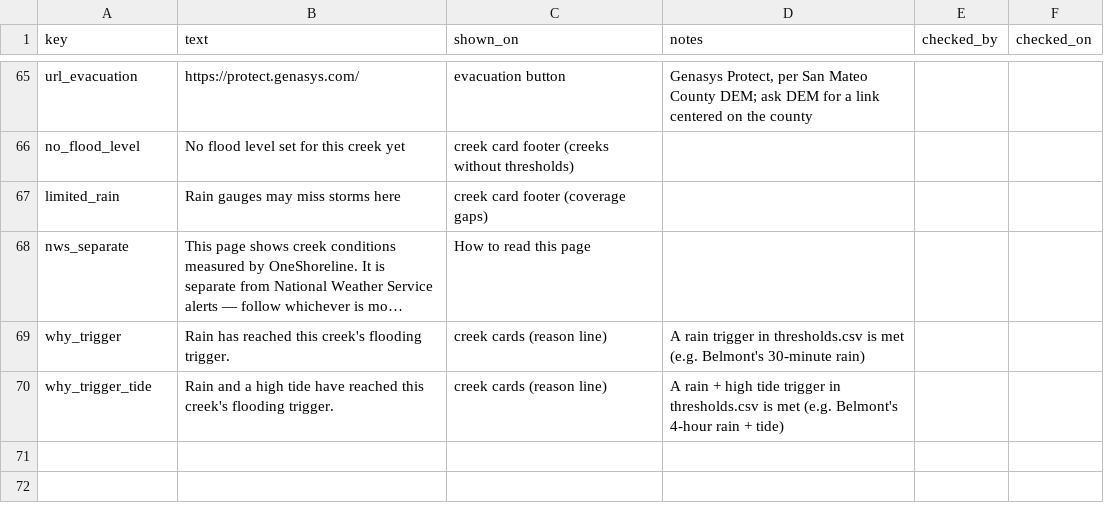
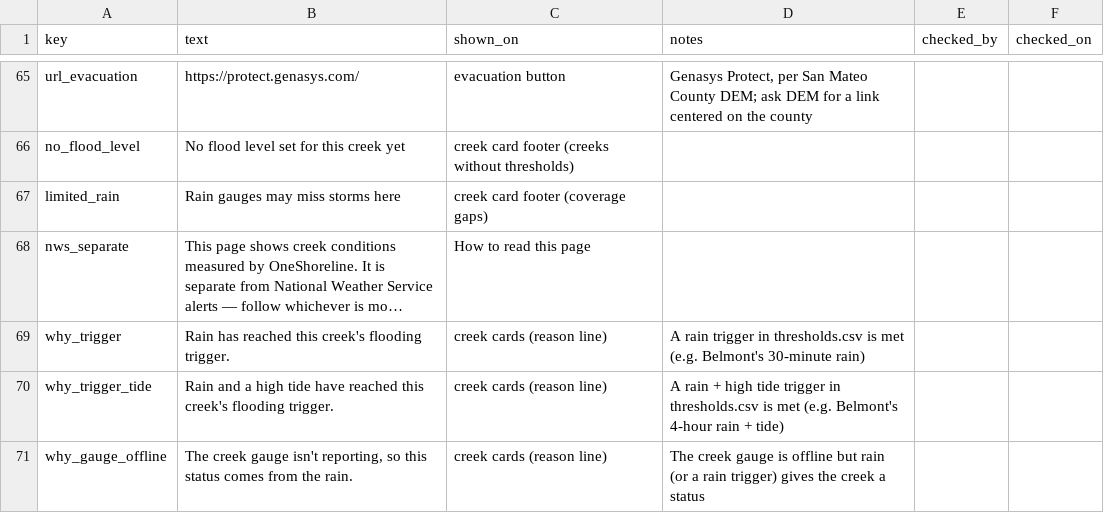
Before and after one commit to OneShorelineSMC/oneshorelinefews, a CSV file: lookups/display_text.csv, drawn as a sheet; only a part is shown, gaps mark what is left out; long unchanged cells end in ….

Commit message:
Add files via upload

```diff
--- a/lookups/display_text.csv
+++ b/lookups/display_text.csv
@@ -70 +70,2 @@ why_trigger,Rain has reached this creek's flooding trigger.,creek cards (reason
 why_trigger_tide,Rain and a high tide have reached this creek's flooding trigger.,creek cards (reason line),A rain + high tide trigger in thresholds.csv is met (e.g. Belmont's 4-hour rain + tide),,
+why_gauge_offline,"The creek gauge isn't reporting, so this status comes from the rain.",creek cards (reason line),The creek gauge is offline but rain (or a rain trigger) gives the creek a status,,
```
